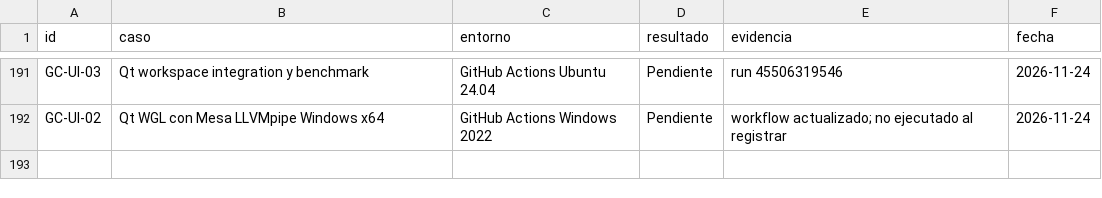
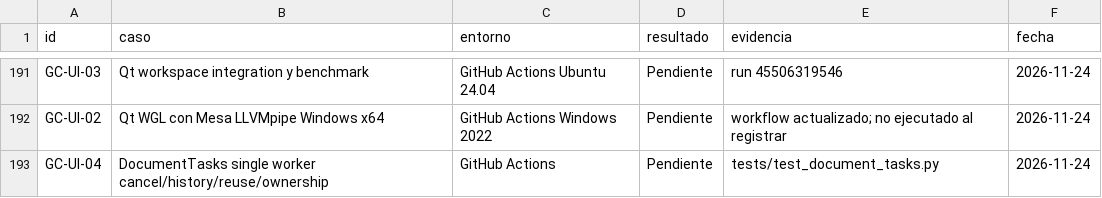
Before and after one commit to JerryblackVe/GooseCad, a CSV file: REGISTRO_PRUEBAS.csv, drawn as a sheet; only a part is shown, gaps mark what is left out; the diff names each change by its address in the sheet, - before the commit and + after, or states it on an @@ line.

Commit message:
GC-UI-04: add cancellable single-worker document task runner and integration tests

```diff
--- a/REGISTRO_PRUEBAS.csv
+++ b/REGISTRO_PRUEBAS.csv
+row 193: GC-UI-04 | DocumentTasks single worker cancel/history/reuse/ownership | GitHub Actions | Pendiente | tests/test_document_tasks.py | 2026-11-24
```
Also changed, not shown: 8 other files.
